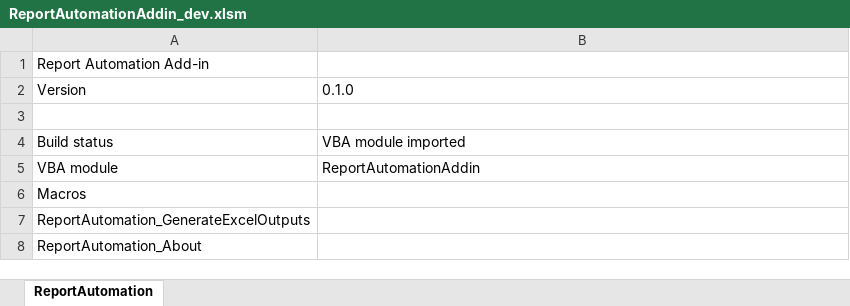
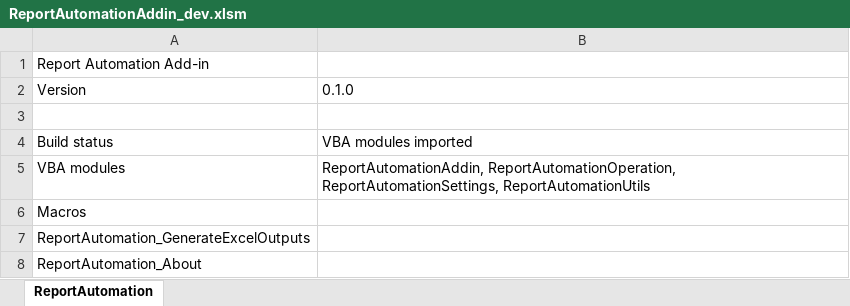
Before and after one commit to elbl1l1antman/research-helper, an Excel workbook: report_automation_addin/dev/ReportAutomationAddin_dev.xlsm, sheet ReportAutomation, drawn as a sheet; values as stored, in another font and other column widths than the file's, no borders; removed rows and columns are numbered as before the commit, all else as after; the diff names each change by its address in the sheet, - before the commit and + after, or states it on an @@ line.

Commit message:
Split VBA addin into focused modules

```diff
--- a/report_automation_addin/dev/ReportAutomationAddin_dev.xlsm (sheet ReportAutomation)
+++ b/report_automation_addin/dev/ReportAutomationAddin_dev.xlsm (sheet ReportAutomation)
-B4: VBA module imported
+B4: VBA modules imported
-row 5: VBA module | ReportAutomationAddin
+row 5: VBA modules | ReportAutomationAddin, ReportAutomationOperation, ReportAutomationSettings, ReportAutomationUtils
```
Also changed, not shown: 8 other files.
